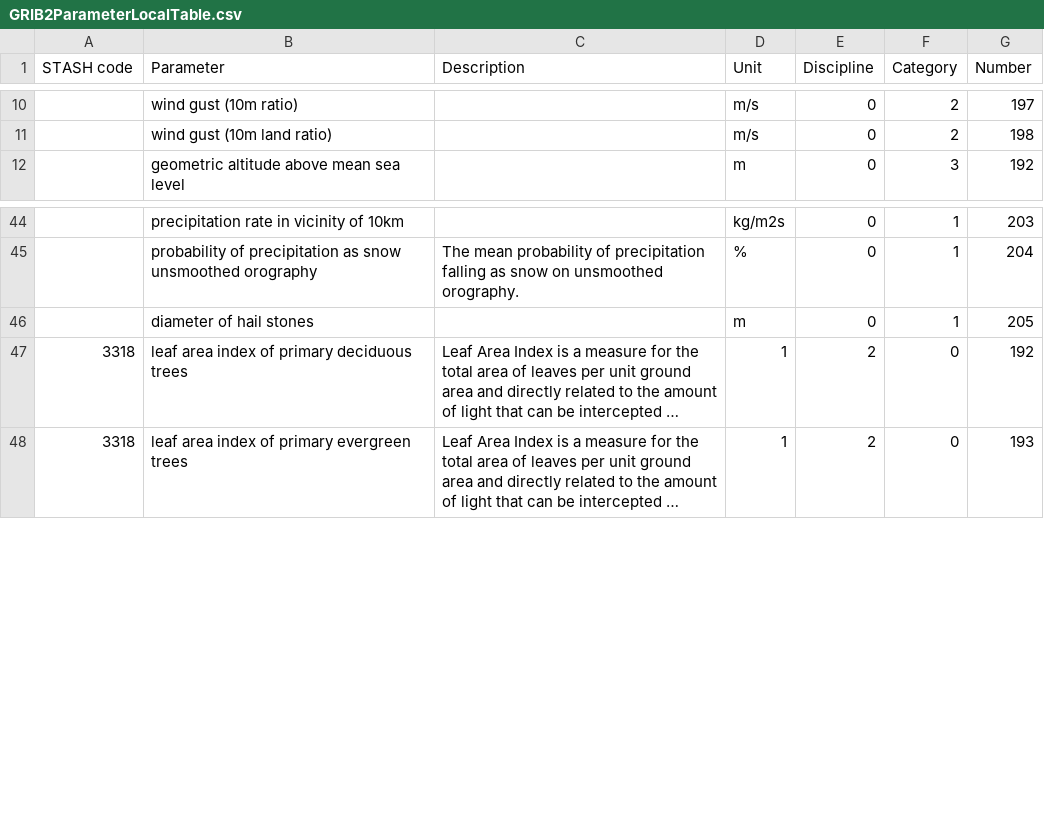
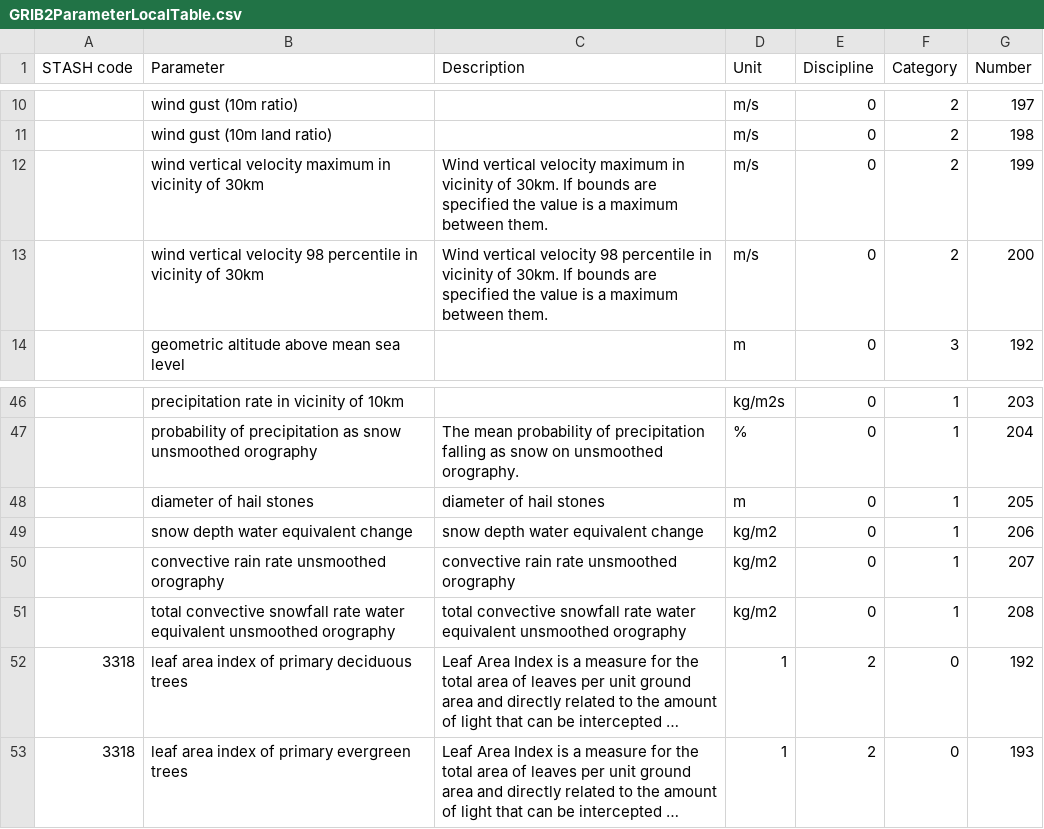
Before and after one commit to MetOffice/localTables-GRIB-BUFR, a CSV file: grib/grib2/GRIB2ParameterLocalTable.csv, drawn as a sheet; only a part is shown, gaps mark what is left out; long unchanged cells end in …; addresses are those after the commit; the diff names each change by its address in the sheet, - before the commit and + after, or states it on an @@ line.

Commit message:
Epp additions (#100)
* Update GRIB2ParameterLocalTable.csv

* Update GRIB2ParameterLocalTable.csv

* Update GRIB2ParameterLocalTable.csv

* Update GRIB2ParameterLocalTable.csv

* Update GRIB2SurfaceLocalTable.csv

* Update GRIB2SurfaceLocalTable.csv

* Update GRIB2ParameterLocalTable.csv

* Update GRIB2ParameterLocalTable.csv

* Update GRIB2ParameterLocalTable.csv

* Update GRIB2ParameterLocalTable.csv

* Update GRIB2ParameterLocalTable.csv

```diff
--- a/grib/grib2/GRIB2ParameterLocalTable.csv
+++ b/grib/grib2/GRIB2ParameterLocalTable.csv
+row 12:  | wind vertical velocity maximum in vicinity of 30km | Wind vertical velocity maximum in vicinity of 30km. If bounds are specified the value is a maximum between them. | m/s | 0 | 2 | 199
+row 13:  | wind vertical velocity 98 percentile in vicinity of 30km | Wind vertical velocity 98 percentile in vicinity of 30km. If bounds are specified the value is a maximum between them. | m/s | 0 | 2 | 200
-C48 (Description): (empty)
+C48 (Description): diameter of hail stones
+row 49:  | snow depth water equivalent change | snow depth water equivalent change | kg/m2 | 0 | 1 | 206
+row 50:  | convective rain rate unsmoothed orography | convective rain rate unsmoothed orography | kg/m2 | 0 | 1 | 207
+row 51:  | total convective snowfall rate water equivalent unsmoothed orography | total convective snowfall rate water equivalent unsmoothed orography | kg/m2 | 0 | 1 | 208
```
